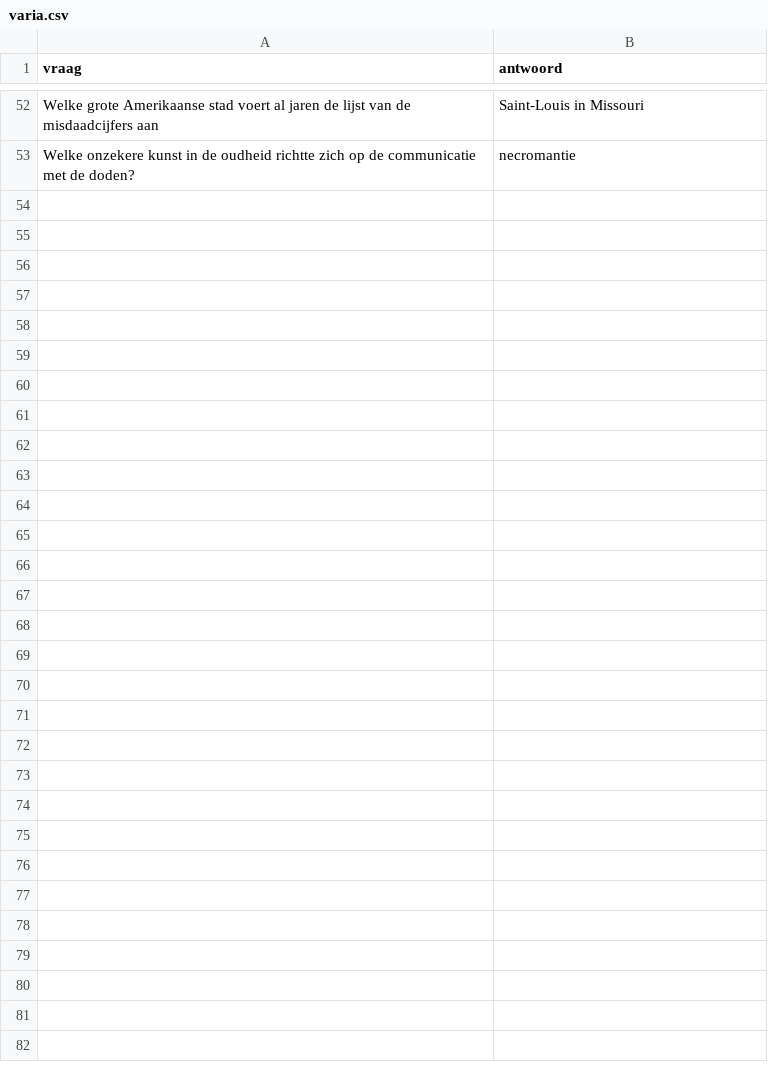
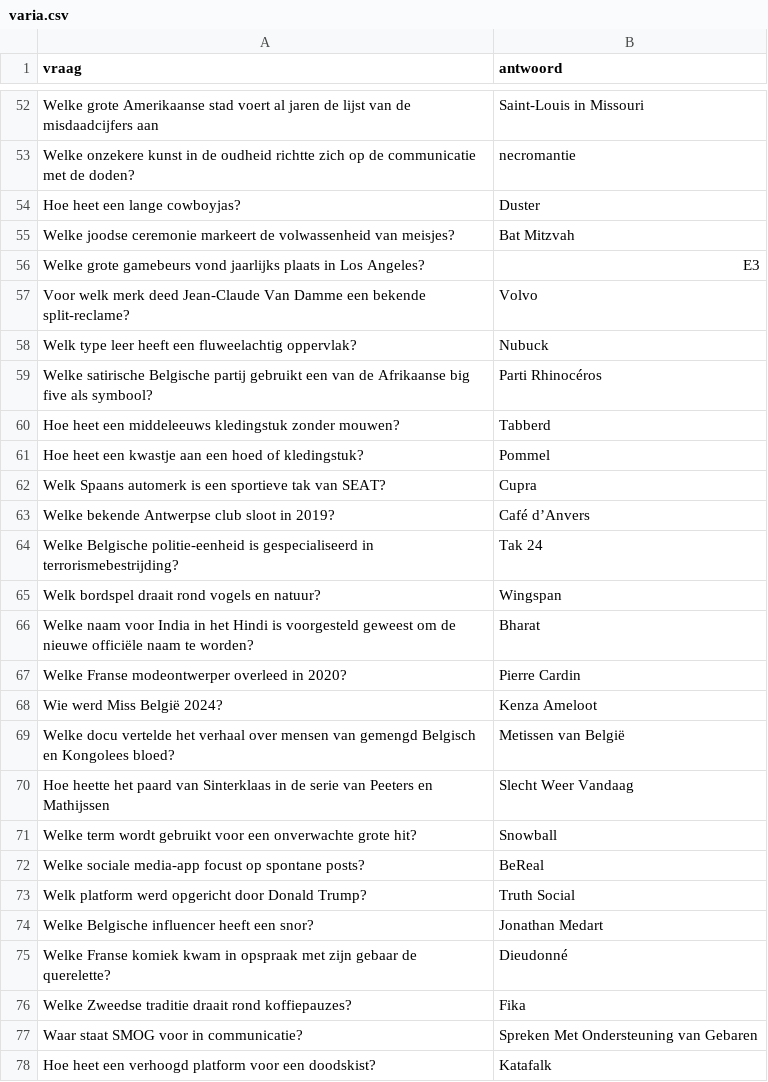
Before and after one commit to DieterVerhofstadt/quizapp, a CSV file: csv/varia.csv, drawn as a sheet; only a part is shown, gaps mark what is left out.

Commit message:
Update varia.csv

```diff
--- a/csv/varia.csv
+++ b/csv/varia.csv
@@ -53 +53,26 @@ Welke grote Amerikaanse stad voert al jaren de lijst van de misdaadcijfers aan,
 Welke onzekere kunst in de oudheid richtte zich op de communicatie met de doden?, necromantie
+Hoe heet een lange cowboyjas?,Duster
+Welke joodse ceremonie markeert de volwassenheid van meisjes?,Bat Mitzvah
+Welke grote gamebeurs vond jaarlijks plaats in Los Angeles?,E3
+Voor welk merk deed Jean-Claude Van Damme een bekende split-reclame?,Volvo
+Welk type leer heeft een fluweelachtig oppervlak?,Nubuck
+Welke satirische Belgische partij gebruikt een van de Afrikaanse big five als symbool?,Parti Rhinocéros
+Hoe heet een middeleeuws kledingstuk zonder mouwen?,Tabberd
+Hoe heet een kwastje aan een hoed of kledingstuk?,Pommel
+Welk Spaans automerk is een sportieve tak van SEAT?,Cupra
+Welke bekende Antwerpse club sloot in 2019?,Café d’Anvers
+Welke Belgische politie-eenheid is gespecialiseerd in terrorismebestrijding?,Tak 24
+Welk bordspel draait rond vogels en natuur?,Wingspan
+Welke naam voor India in het Hindi is voorgesteld geweest om de nieuwe officiële naam te worden?,Bharat
+Welke Franse modeontwerper overleed in 2020?,Pierre Cardin
+Wie werd Miss België 2024?,Kenza Ameloot
+Welke docu vertelde het verhaal over mensen van gemengd Belgisch en Kongolees bloed?,Metissen van België
+Hoe heette het paard van Sinterklaas in de serie van Peeters en Mathijssen,Slecht Weer Vandaag
+Welke term wordt gebruikt voor een onverwachte grote hit?,Snowball
+Welke sociale media-app focust op spontane posts?,BeReal
+Welk platform werd opgericht door Donald Trump?,Truth Social
+Welke Belgische influencer heeft een snor?,Jonathan Medart
+Welke Franse komiek kwam in opspraak met zijn gebaar de querelette?,Dieudonné
+Welke Zweedse traditie draait rond koffiepauzes?,Fika
+Waar staat SMOG voor in communicatie?,Spreken Met Ondersteuning van Gebaren
+Hoe heet een verhoogd platform voor een doodskist?,Katafalk
```
